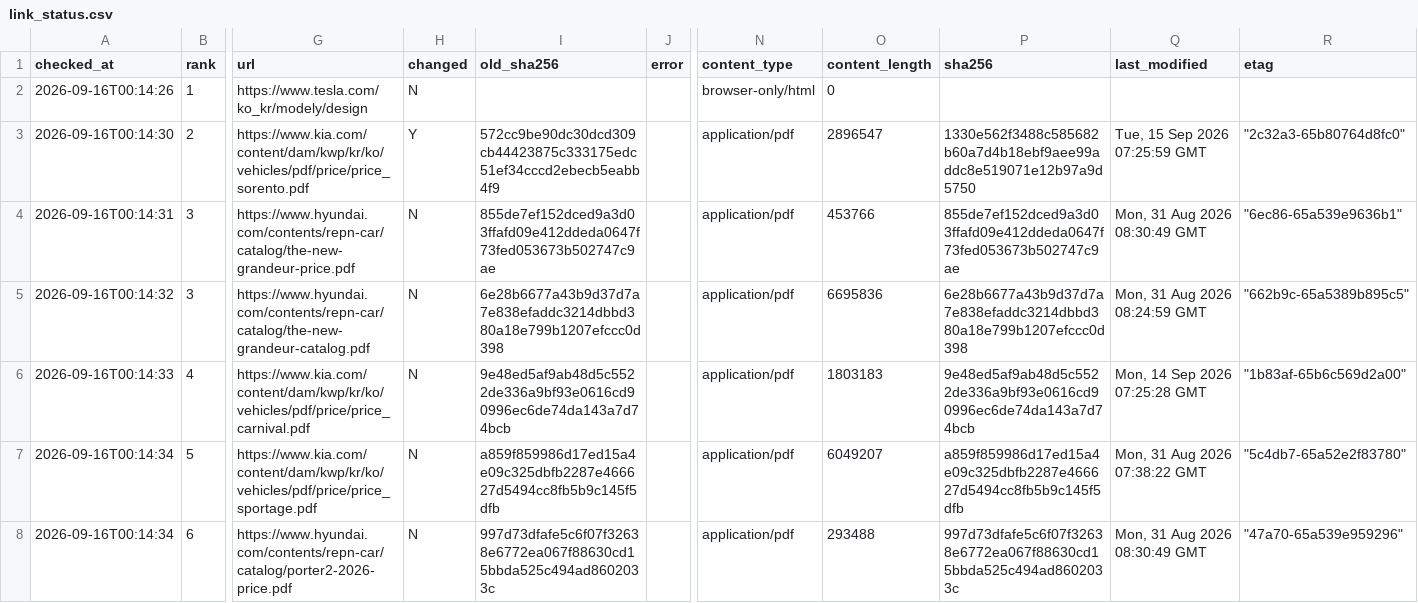
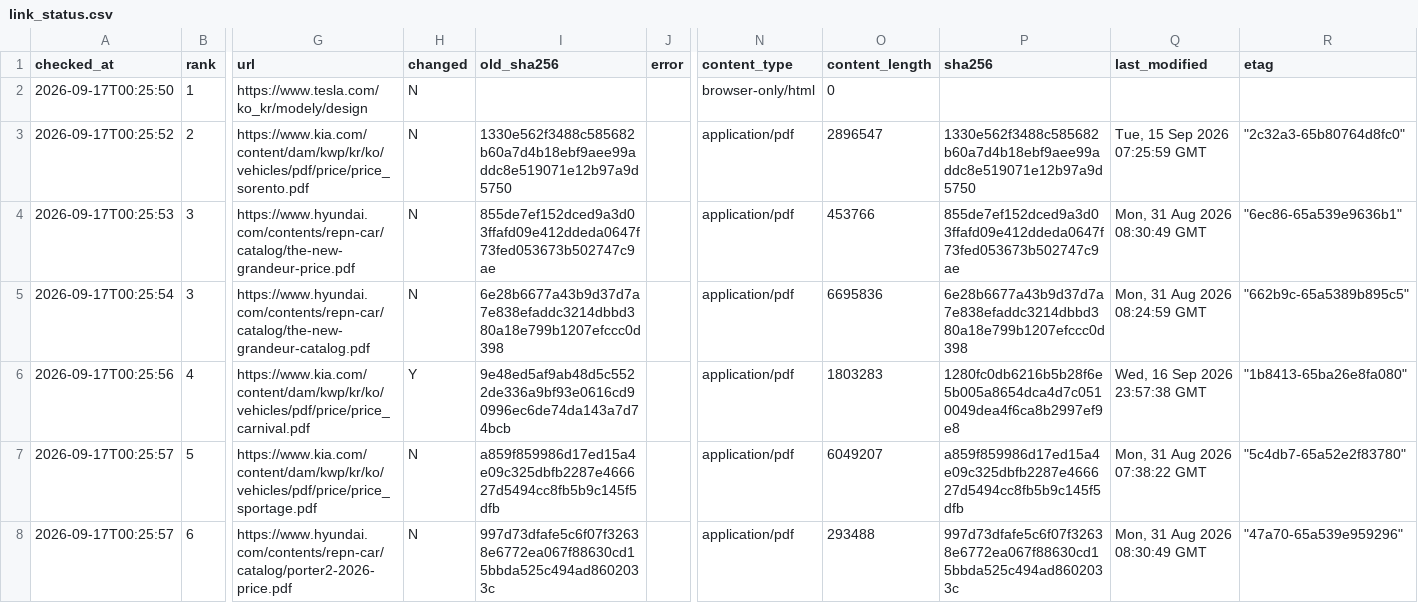
Before and after one commit to talgpro1-art/youngman-helper, a CSV file: data/link_status.csv, drawn as a sheet; only a part is shown, gaps mark what is left out; the diff covers the shown part only; the diff names each change by its address in the sheet, - before the commit and + after, or states it on an @@ line.

```diff
--- a/data/link_status.csv
+++ b/data/link_status.csv
-A2 (checked_at): 2026-09-16T00:14:26
+A2 (checked_at): 2026-09-17T00:25:50
-A3 (checked_at): 2026-09-16T00:14:30
+A3 (checked_at): 2026-09-17T00:25:52
-H3 (changed): Y
+H3 (changed): N
-I3 (old_sha256): 572cc9be90dc30dcd309cb44423875c333175edc51ef34cccd2ebecb5eabb4f9
+I3 (old_sha256): 1330e562f3488c585682b60a7d4b18ebf9aee99addc8e519071e12b97a9d5750
-A4 (checked_at): 2026-09-16T00:14:31
+A4 (checked_at): 2026-09-17T00:25:53
-A5 (checked_at): 2026-09-16T00:14:32
+A5 (checked_at): 2026-09-17T00:25:54
-A6 (checked_at): 2026-09-16T00:14:33
+A6 (checked_at): 2026-09-17T00:25:56
-H6 (changed): N
+H6 (changed): Y
-O6 (content_length): 1803183
+O6 (content_length): 1803283
-P6 (sha256): 9e48ed5af9ab48d5c5522de336a9bf93e0616cd90996ec6de74da143a7d74bcb
+P6 (sha256): 1280fc0db6216b5b28f6e5b005a8654dca4d7c0510049dea4f6ca8b2997ef9e8
-Q6 (last_modified): Mon, 14 Sep 2026 07:25:28 GMT
+Q6 (last_modified): Wed, 16 Sep 2026 23:57:38 GMT
-R6 (etag): "1b83af-65b6c569d2a00"
+R6 (etag): "1b8413-65ba26e8fa080"
-A7:A8 (checked_at): 2026-09-16T00:14:34
+A7:A8 (checked_at): 2026-09-17T00:25:57
```
Also changed, not shown: 63 edited cells elsewhere in this file, 1 other file.
